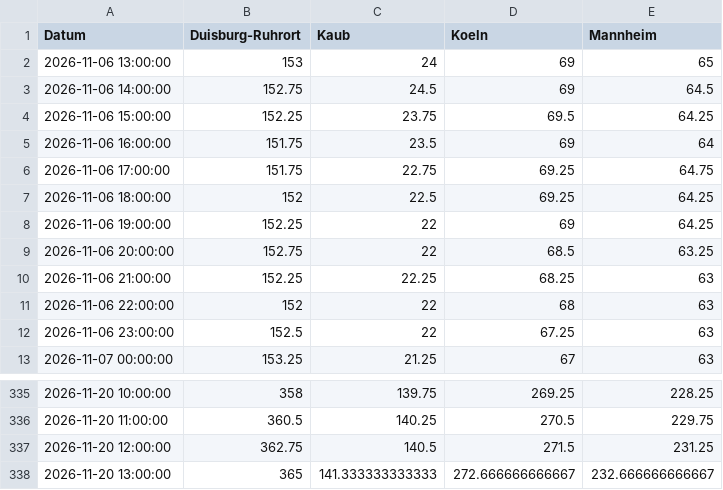
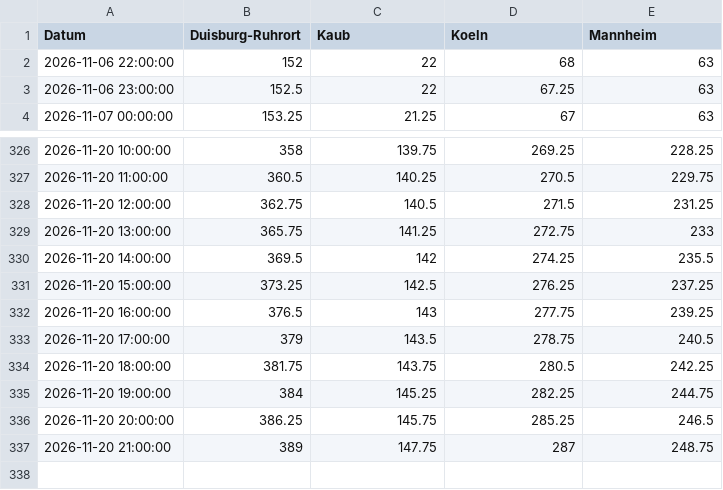
Before and after one commit to robjrentrop/pegelstaende_rhein, a CSV file: pegelstaende_datawrapper.csv, drawn as a sheet; only a part is shown, gaps mark what is left out.

```diff
--- a/pegelstaende_datawrapper.csv
+++ b/pegelstaende_datawrapper.csv
@@ -1,11 +1,2 @@
 "Datum","Duisburg-Ruhrort","Kaub","Koeln","Mannheim"
-"2026-11-06 13:00:00",153,24,69,65
-"2026-11-06 14:00:00",152.75,24.5,69,64.5
-"2026-11-06 15:00:00",152.25,23.75,69.5,64.25
-"2026-11-06 16:00:00",151.75,23.5,69,64
-"2026-11-06 17:00:00",151.75,22.75,69.25,64.75
-"2026-11-06 18:00:00",152,22.5,69.25,64.25
-"2026-11-06 19:00:00",152.25,22,69,64.25
-"2026-11-06 20:00:00",152.75,22,68.5,63.25
-"2026-11-06 21:00:00",152.25,22.25,68.25,63
 "2026-11-06 22:00:00",152,22,68,63
@@ -337,2 +328,10 @@
 "2026-11-20 12:00:00",362.75,140.5,271.5,231.25
-"2026-11-20 13:00:00",365,141.333333333333,272.666666666667,232.666666666667
+"2026-11-20 13:00:00",365.75,141.25,272.75,233
+"2026-11-20 14:00:00",369.5,142,274.25,235.5
+"2026-11-20 15:00:00",373.25,142.5,276.25,237.25
+"2026-11-20 16:00:00",376.5,143,277.75,239.25
+"2026-11-20 17:00:00",379,143.5,278.75,240.5
+"2026-11-20 18:00:00",381.75,143.75,280.5,242.25
+"2026-11-20 19:00:00",384,145.25,282.25,244.75
+"2026-11-20 20:00:00",386.25,145.75,285.25,246.5
+"2026-11-20 21:00:00",389,147.75,287,248.75
```
